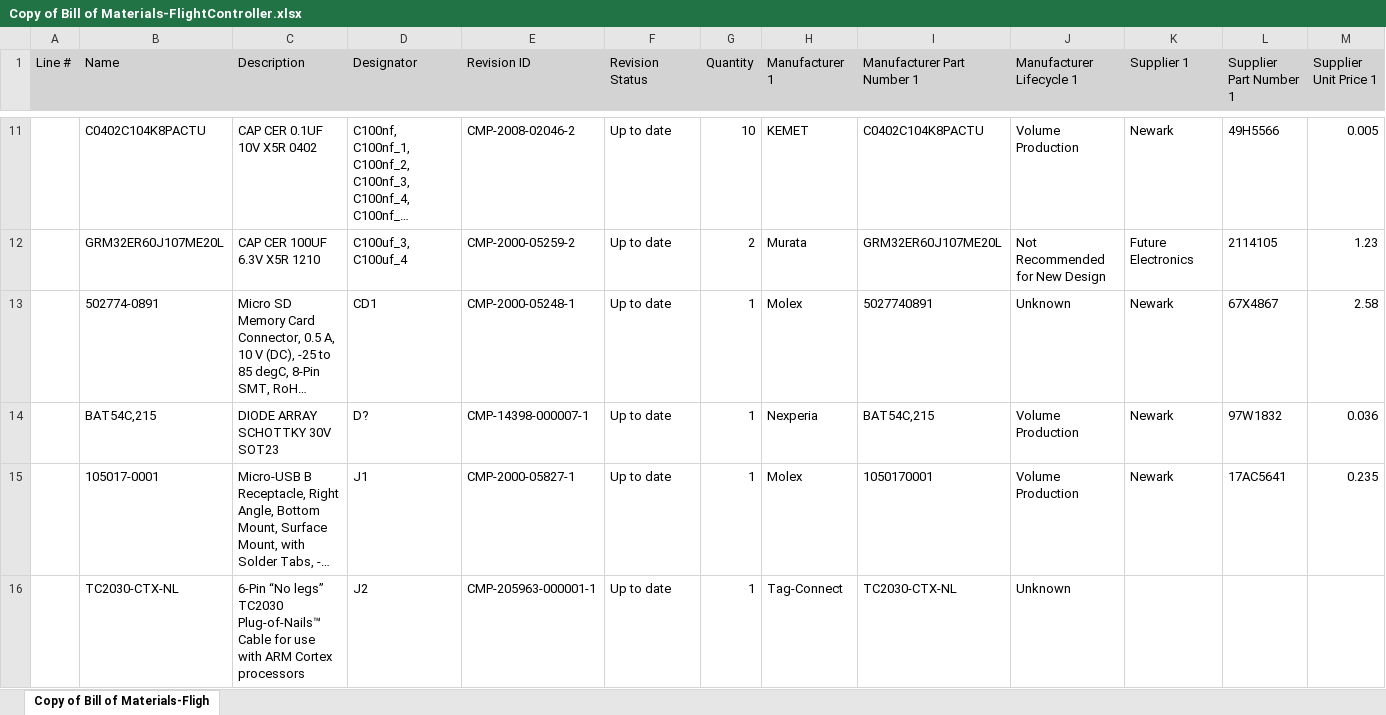
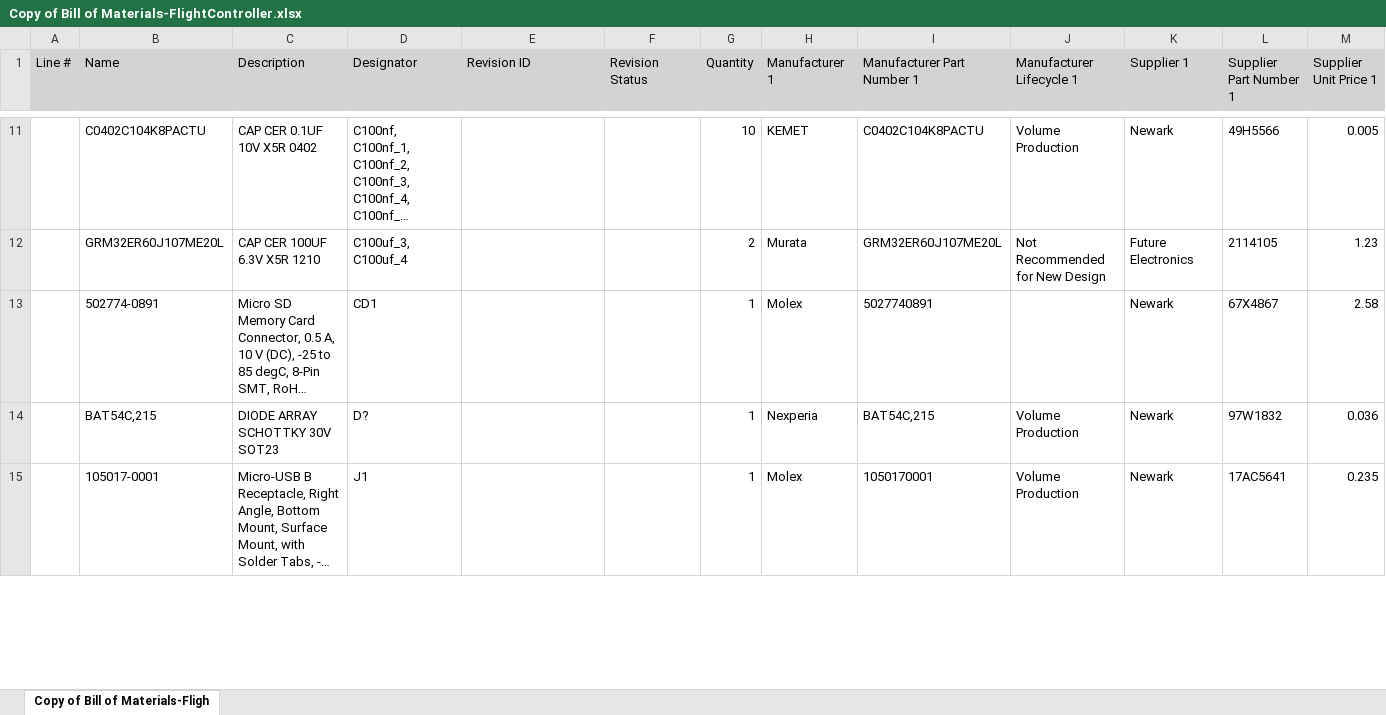
Before and after one commit to akw0088/FlightController, an Excel workbook: Project/FlightController/Project Outputs for FlightController/BOM/Copy of Bill of Materials-FlightController.xlsx, sheet Copy of Bill of Materials-Fligh, drawn as a sheet; only a part is shown, gaps mark what is left out; long unchanged cells end in …; values as stored, in another font and other column widths than the file's, no borders; removed rows and columns are numbered as before the commit, all else as after; rows hold the shown columns only; the diff covers the shown part only; the diff names each change by its address in the sheet, - before the commit and + after, or states it on an @@ line.

```diff
--- a/Project/FlightController/Project Outputs for FlightController/BOM/Copy of Bill of Materials-FlightController.xlsx (sheet Copy of Bill of Materials-Fligh)
+++ b/Project/FlightController/Project Outputs for FlightController/BOM/Copy of Bill of Materials-FlightController.xlsx (sheet Copy of Bill of Materials-Fligh)
-E11 (Revision ID): CMP-2008-02046-2
+E11 (Revision ID): (empty)
-F11:F15 (Revision Status): Up to date
+F11:F15 (Revision Status): (empty)
-E12 (Revision ID): CMP-2000-05259-2
+E12 (Revision ID): (empty)
-E13 (Revision ID): CMP-2000-05248-1
+E13 (Revision ID): (empty)
-J13 (Manufacturer Lifecycle 1): Unknown
+J13 (Manufacturer Lifecycle 1): (empty)
-E14 (Revision ID): CMP-14398-000007-1
+E14 (Revision ID): (empty)
-E15 (Revision ID): CMP-2000-05827-1
+E15 (Revision ID): (empty)
-row 16:  | TC2030-CTX-NL | 6-Pin “No legs” TC2030 Plug-of-Nails™ Cable for use with ARM Cortex processors | J2 | CMP-205963-000001-1 | Up to date | 1 | Tag-Connect | TC2030-CTX-NL | Unknown
```
Also changed, not shown: 2 added rows, 2 removed rows and 70 edited cells elsewhere in this sheet, 35 other files.
